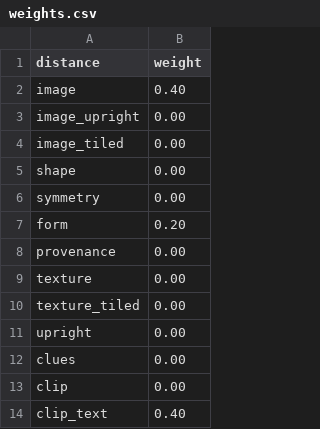
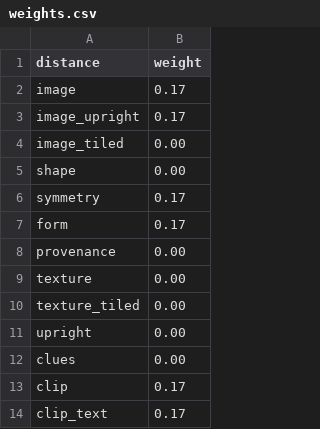
Before and after one commit to HiDefTextiles/Sjonabok, a CSV file: analysis/subjects/weights.csv, drawn as a sheet.

```diff
--- a/analysis/subjects/weights.csv
+++ b/analysis/subjects/weights.csv
@@ -1,8 +1,8 @@
 distance,weight
-image,0.40
-image_upright,0.00
+image,0.17
+image_upright,0.17
 image_tiled,0.00
 shape,0.00
-symmetry,0.00
-form,0.20
+symmetry,0.17
+form,0.17
 provenance,0.00
@@ -12,3 +12,3 @@ upright,0.00
 clues,0.00
-clip,0.00
-clip_text,0.40
+clip,0.17
+clip_text,0.17
```
Also changed, not shown: analysis/subjects/families.csv, analysis/subjects/feature_labels.csv, 3 other files.
